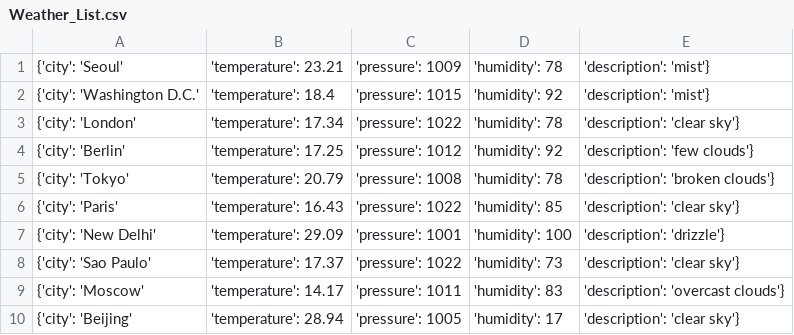
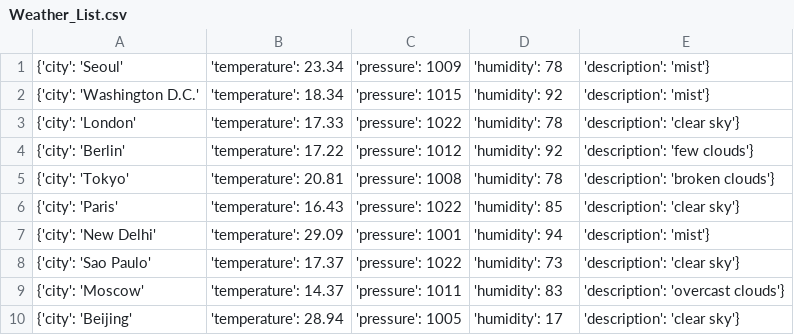
Before and after one commit to Alfie1996/Mega.github.io, a CSV file: Weather_List.csv, drawn as a sheet.

Commit message:
Auto commit at 2023-06-23 01:50:02.622403

```diff
--- a/Weather_List.csv
+++ b/Weather_List.csv
@@ -1,10 +1,10 @@
-{'city': 'Seoul', 'temperature': 23.21, 'pressure': 1009, 'humidity': 78, 'description': 'mist'}
-{'city': 'Washington D.C.', 'temperature': 18.4, 'pressure': 1015, 'humidity': 92, 'description': 'mist'}
-{'city': 'London', 'temperature': 17.34, 'pressure': 1022, 'humidity': 78, 'description': 'clear sky'}
-{'city': 'Berlin', 'temperature': 17.25, 'pressure': 1012, 'humidity': 92, 'description': 'few clouds'}
-{'city': 'Tokyo', 'temperature': 20.79, 'pressure': 1008, 'humidity': 78, 'description': 'broken clouds'}
+{'city': 'Seoul', 'temperature': 23.34, 'pressure': 1009, 'humidity': 78, 'description': 'mist'}
+{'city': 'Washington D.C.', 'temperature': 18.34, 'pressure': 1015, 'humidity': 92, 'description': 'mist'}
+{'city': 'London', 'temperature': 17.33, 'pressure': 1022, 'humidity': 78, 'description': 'clear sky'}
+{'city': 'Berlin', 'temperature': 17.22, 'pressure': 1012, 'humidity': 92, 'description': 'few clouds'}
+{'city': 'Tokyo', 'temperature': 20.81, 'pressure': 1008, 'humidity': 78, 'description': 'broken clouds'}
 {'city': 'Paris', 'temperature': 16.43, 'pressure': 1022, 'humidity': 85, 'description': 'clear sky'}
-{'city': 'New Delhi', 'temperature': 29.09, 'pressure': 1001, 'humidity': 100, 'description': 'drizzle'}
+{'city': 'New Delhi', 'temperature': 29.09, 'pressure': 1001, 'humidity': 94, 'description': 'mist'}
 {'city': 'Sao Paulo', 'temperature': 17.37, 'pressure': 1022, 'humidity': 73, 'description': 'clear sky'}
-{'city': 'Moscow', 'temperature': 14.17, 'pressure': 1011, 'humidity': 83, 'description': 'overcast clouds'}
+{'city': 'Moscow', 'temperature': 14.37, 'pressure': 1011, 'humidity': 83, 'description': 'overcast clouds'}
 {'city': 'Beijing', 'temperature': 28.94, 'pressure': 1005, 'humidity': 17, 'description': 'clear sky'}
```
